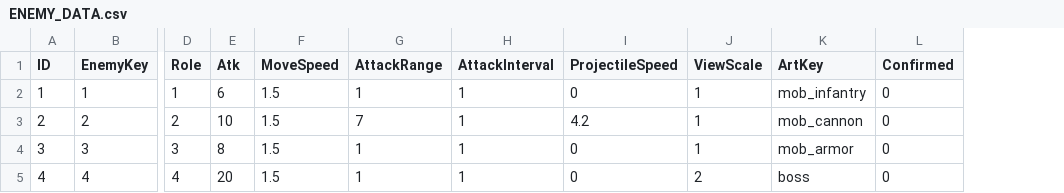
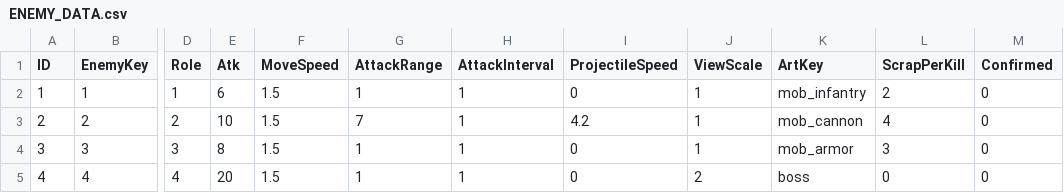
Before and after one commit to Rhythm0s/MechBoardIdle, a CSV file: Assets/_Project/GameData/ENEMY_DATA.csv, drawn as a sheet; only a part is shown, gaps mark what is left out; the diff names each change by its address in the sheet, - before the commit and + after, or states it on an @@ line.

```diff
--- a/Assets/_Project/GameData/ENEMY_DATA.csv
+++ b/Assets/_Project/GameData/ENEMY_DATA.csv
+column L (ScrapPerKill), rows 2-5: 2 | 4 | 3 | 0
```
Also changed, not shown: Assets/_Project/GameData/STAGE_DATA.csv, 13 other files.
